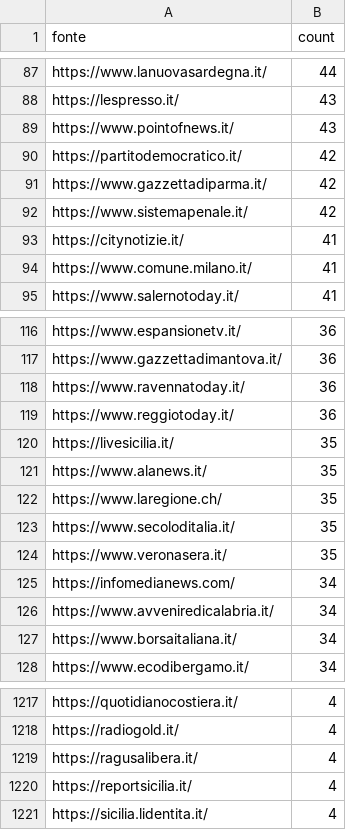
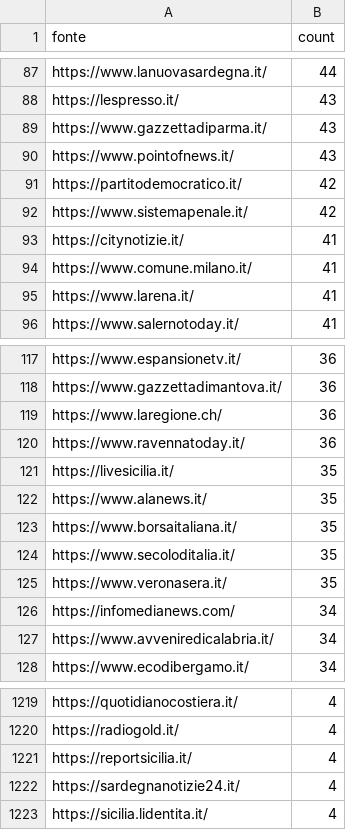
Before and after one commit to ondata/parole_che_uccidono, a CSV file: data/url_summary.csv, drawn as a sheet; only a part is shown, gaps mark what is left out; the diff covers the shown part only.

```diff
--- a/data/url_summary.csv
+++ b/data/url_summary.csv
@@ -88,5 +88,5 @@ https://www.lanuovasardegna.it/,44
 https://lespresso.it/,43
+https://www.gazzettadiparma.it/,43
 https://www.pointofnews.it/,43
 https://partitodemocratico.it/,42
-https://www.gazzettadiparma.it/,42
 https://www.sistemapenale.it/,42
@@ -94,2 +94,3 @@ https://citynotizie.it/,41
 https://www.comune.milano.it/,41
+https://www.larena.it/,41
 https://www.salernotoday.it/,41
@@ -117,7 +118,7 @@ https://www.espansionetv.it/,36
 https://www.gazzettadimantova.it/,36
+https://www.laregione.ch/,36
 https://www.ravennatoday.it/,36
-https://www.reggiotoday.it/,36
 https://livesicilia.it/,35
 https://www.alanews.it/,35
-https://www.laregione.ch/,35
+https://www.borsaitaliana.it/,35
 https://www.secoloditalia.it/,35
@@ -126,3 +127,2 @@ https://infomedianews.com/,34
 https://www.avveniredicalabria.it/,34
-https://www.borsaitaliana.it/,34
 https://www.ecodibergamo.it/,34
@@ -1218,4 +1220,4 @@ https://quotidianocostiera.it/,4
 https://radiogold.it/,4
-https://ragusalibera.it/,4
 https://reportsicilia.it/,4
+https://sardegnanotizie24.it/,4
 https://sicilia.lidentita.it/,4
```
Also changed, not shown: 30 added rows, 25 removed rows and 15 edited cells elsewhere in this file, 1 other file.
